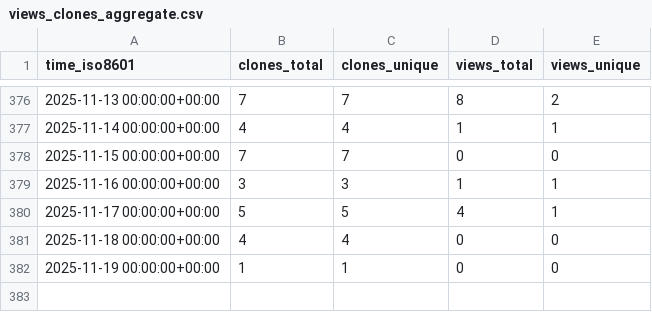
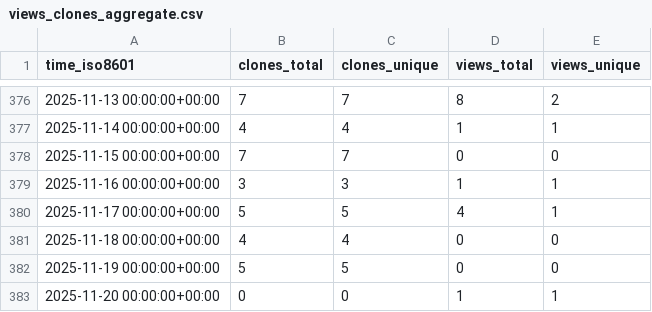
Before and after one commit to CDCgov/eMKF, a CSV file: CDCgov/eMKF/ghrs-data/views_clones_aggregate.csv, drawn as a sheet; only a part is shown, gaps mark what is left out.

```diff
--- a/CDCgov/eMKF/ghrs-data/views_clones_aggregate.csv
+++ b/CDCgov/eMKF/ghrs-data/views_clones_aggregate.csv
@@ -381,2 +381,3 @@ time_iso8601,clones_total,clones_unique,views_total,views_unique
 2025-11-18 00:00:00+00:00,4,4,0,0
-2025-11-19 00:00:00+00:00,1,1,0,0
+2025-11-19 00:00:00+00:00,5,5,0,0
+2025-11-20 00:00:00+00:00,0,0,1,1
```
Also changed, not shown: 1 other file.
